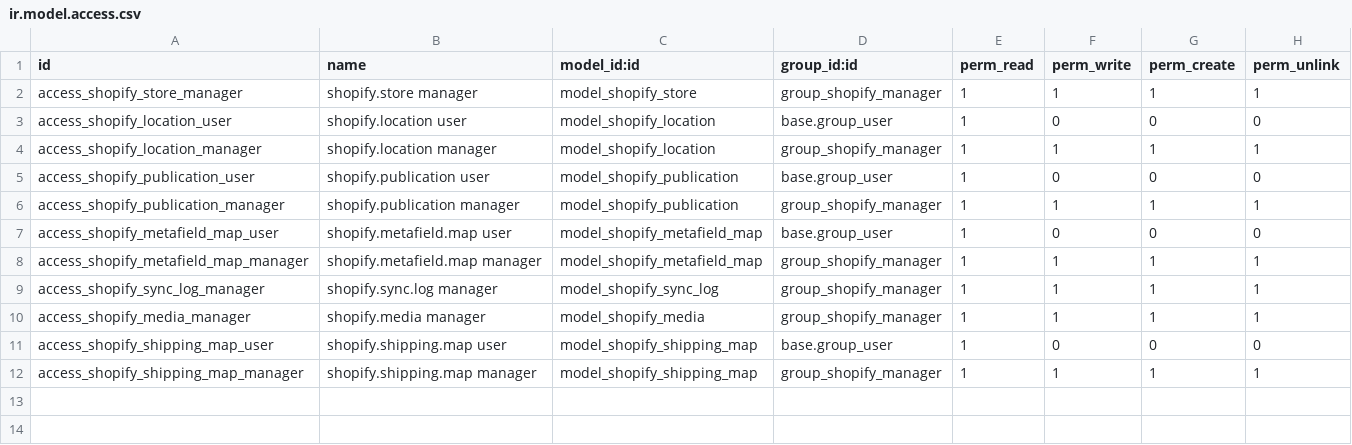
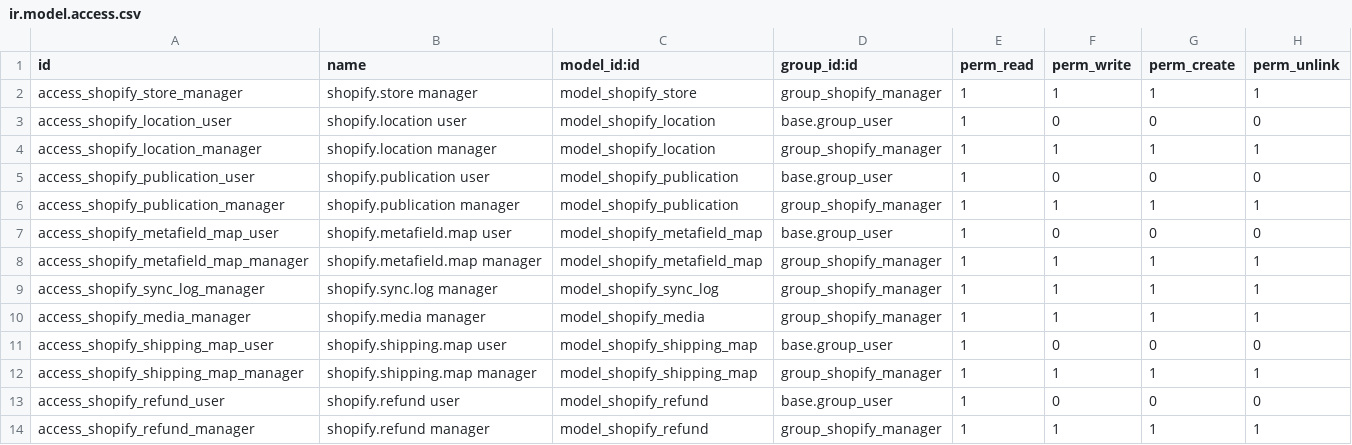
Before and after one commit to ByteShah/steve-UK, a CSV file: js_shopify_connector/security/ir.model.access.csv, drawn as a sheet; the diff names each change by its address in the sheet, - before the commit and + after, or states it on an @@ line.

```diff
--- a/js_shopify_connector/security/ir.model.access.csv
+++ b/js_shopify_connector/security/ir.model.access.csv
+row 13: access_shopify_refund_user | shopify.refund user | model_shopify_refund | base.group_user | 1 | 0 | 0 | 0
+row 14: access_shopify_refund_manager | shopify.refund manager | model_shopify_refund | group_shopify_manager | 1 | 1 | 1 | 1
```
Also changed, not shown: 9 other files.
